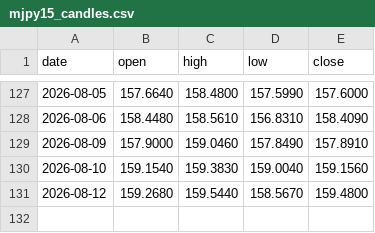
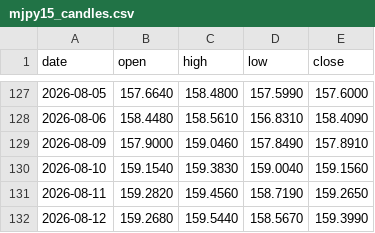
Before and after one commit to christianprimero926/btc-bot-panel, a CSV file: mjpy15_candles.csv, drawn as a sheet; only a part is shown, gaps mark what is left out.

Commit message:
data: actualiza panel [skip ci]

```diff
--- a/mjpy15_candles.csv
+++ b/mjpy15_candles.csv
@@ -130,2 +130,3 @@ date,open,high,low,close
 2026-08-10,159.1540,159.3830,159.0040,159.1560
-2026-08-12,159.2680,159.5440,158.5670,159.4800
+2026-08-11,159.2820,159.4560,158.7190,159.2650
+2026-08-12,159.2680,159.5440,158.5670,159.3990
```
Also changed, not shown: mgold15_equity_history.csv, mgold2_equity_history.csv, 23 other files.
